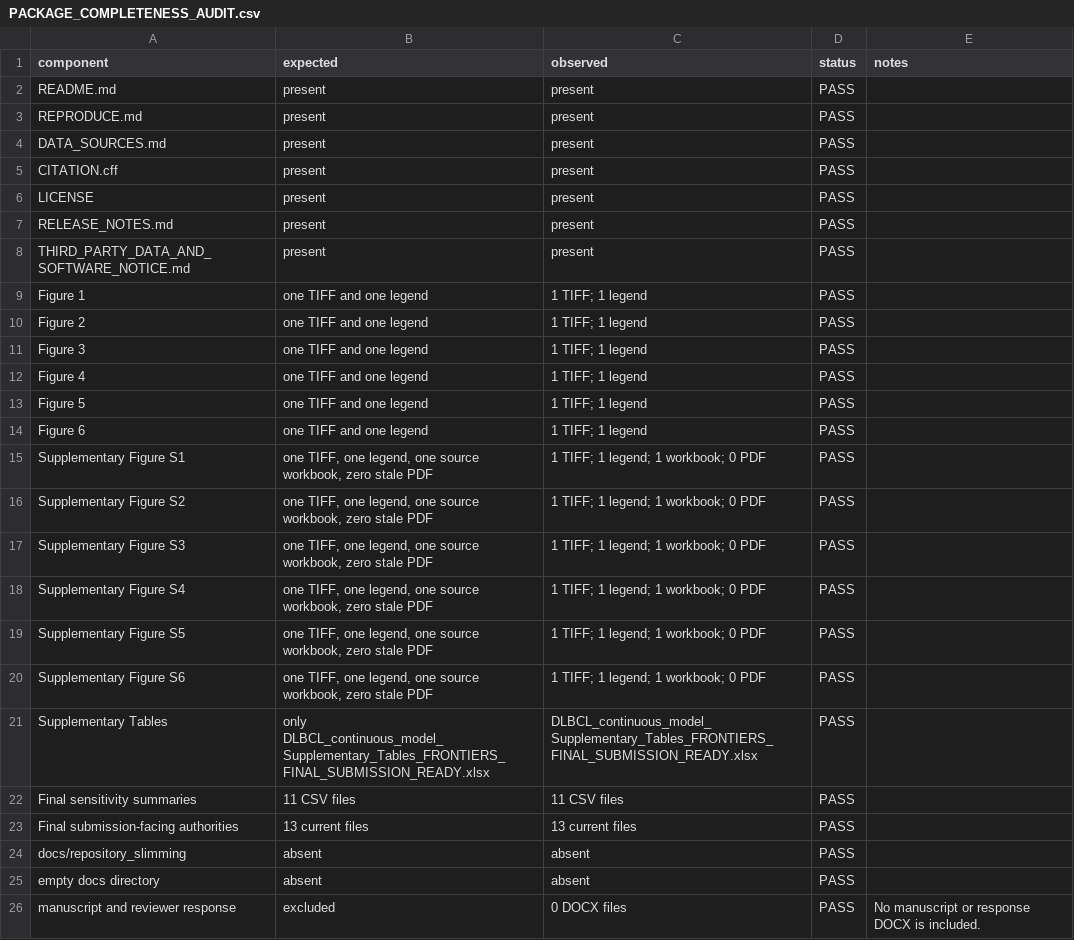
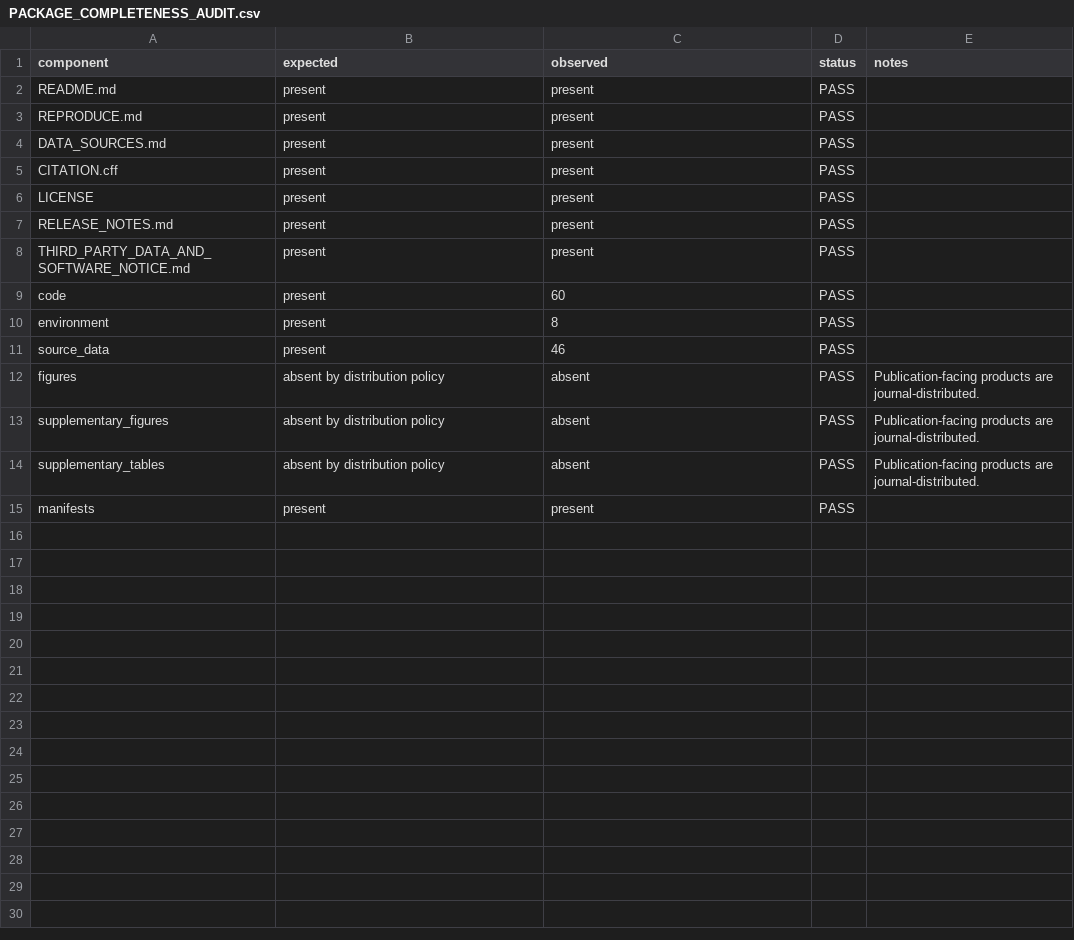
Before and after one commit to Yangjunwei-GZ/DLBCL-spatial-niche-reproducibility, a CSV file: manifests/PACKAGE_COMPLETENESS_AUDIT.csv, drawn as a sheet; removed rows and columns are numbered as before the commit, all else as after; the diff names each change by its address in the sheet, - before the commit and + after, or states it on an @@ line.

```diff
--- a/manifests/PACKAGE_COMPLETENESS_AUDIT.csv
+++ b/manifests/PACKAGE_COMPLETENESS_AUDIT.csv
-row 9: Figure 1 | one TIFF and one legend | 1 TIFF; 1 legend | PASS
-row 10: Figure 2 | one TIFF and one legend | 1 TIFF; 1 legend | PASS
-row 11: Figure 3 | one TIFF and one legend | 1 TIFF; 1 legend | PASS
-row 12: Figure 4 | one TIFF and one legend | 1 TIFF; 1 legend | PASS
-row 13: Figure 5 | one TIFF and one legend | 1 TIFF; 1 legend | PASS
-row 14: Figure 6 | one TIFF and one legend | 1 TIFF; 1 legend | PASS
-row 15: Supplementary Figure S1 | one TIFF, one legend, one source workbook, zero stale PDF | 1 TIFF; 1 legend; 1 workbook; 0 PDF | PASS
-row 16: Supplementary Figure S2 | one TIFF, one legend, one source workbook, zero stale PDF | 1 TIFF; 1 legend; 1 workbook; 0 PDF | PASS
-row 17: Supplementary Figure S3 | one TIFF, one legend, one source workbook, zero stale PDF | 1 TIFF; 1 legend; 1 workbook; 0 PDF | PASS
-row 18: Supplementary Figure S4 | one TIFF, one legend, one source workbook, zero stale PDF | 1 TIFF; 1 legend; 1 workbook; 0 PDF | PASS
-row 19: Supplementary Figure S5 | one TIFF, one legend, one source workbook, zero stale PDF | 1 TIFF; 1 legend; 1 workbook; 0 PDF | PASS
-row 20: Supplementary Figure S6 | one TIFF, one legend, one source workbook, zero stale PDF | 1 TIFF; 1 legend; 1 workbook; 0 PDF | PASS
-row 21: Supplementary Tables | only DLBCL_continuous_model_Supplementary_Tables_FRONTIERS_FINAL_SUBMISSION_READY.xlsx | DLBCL_continuous_model_Supplementary_Tables_FRONTIERS_FINAL_SUBMISSION_READY.xlsx | PASS
-row 22: Final sensitivity summaries | 11 CSV files | 11 CSV files | PASS
-row 23: Final submission-facing authorities | 13 current files | 13 current files | PASS
-row 24: docs/repository_slimming | absent | absent | PASS
-row 25: empty docs directory | absent | absent | PASS
-row 26: manuscript and reviewer response | excluded | 0 DOCX files | PASS | No manuscript or response DOCX is included.
+row 9: code | present | 60 | PASS
+row 10: environment | present | 8 | PASS
+row 11: source_data | present | 46 | PASS
+row 12: figures | absent by distribution policy | absent | PASS | Publication-facing products are journal-distributed.
+row 13: supplementary_figures | absent by distribution policy | absent | PASS | Publication-facing products are journal-distributed.
+row 14: supplementary_tables | absent by distribution policy | absent | PASS | Publication-facing products are journal-distributed.
+row 15: manifests | present | present | PASS
```
Also changed, not shown: manifests/FIGURE_TERMINOLOGY_PREFLIGHT.csv, manifests/GITHUB_RELEASE_SHA256.csv, 14 other files.
